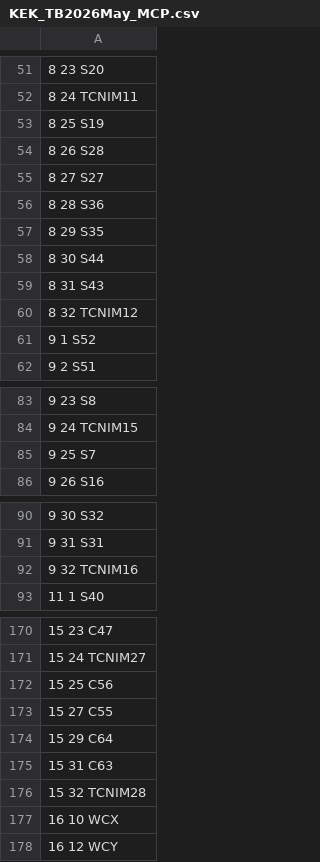
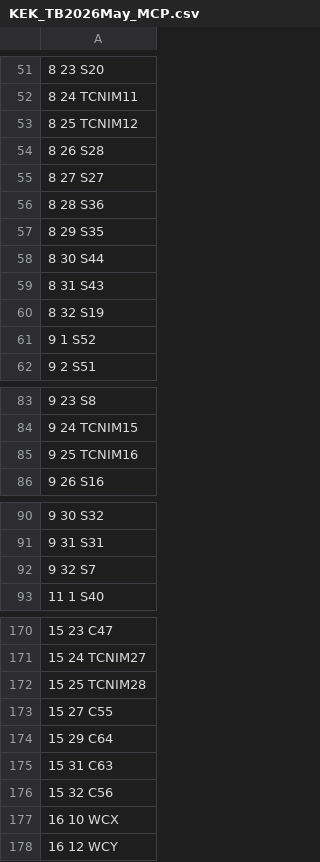
Before and after one commit to swkim95/TB2025, a CSV file: mapping/KEK_TB2026May_MCP.csv, drawn as a sheet; only a part is shown, gaps mark what is left out; the diff covers the shown part only.

Commit message:
Mapping update 2026-05-22 12:19pm

```diff
--- a/mapping/KEK_TB2026May_MCP.csv
+++ b/mapping/KEK_TB2026May_MCP.csv
@@ -52,3 +52,3 @@
 8 24 TCNIM11
-8 25 S19
+8 25 TCNIM12
 8 26 S28
@@ -59,3 +59,3 @@
 8 31 S43
-8 32 TCNIM12
+8 32 S19
 9 1 S52
@@ -84,3 +84,3 @@
 9 24 TCNIM15
-9 25 S7
+9 25 TCNIM16
 9 26 S16
@@ -91,3 +91,3 @@
 9 31 S31
-9 32 TCNIM16
+9 32 S7
 11 1 S40
@@ -171,3 +171,3 @@
 15 24 TCNIM27
-15 25 C56
+15 25 TCNIM28
 15 27 C55
@@ -175,3 +175,3 @@
 15 31 C63
-15 32 TCNIM28
+15 32 C56
 16 10 WCX
```
Also changed, not shown: 5 edited cells elsewhere in this file, mapping/KEK_TB2026May_PMT.csv, 2 other files.
